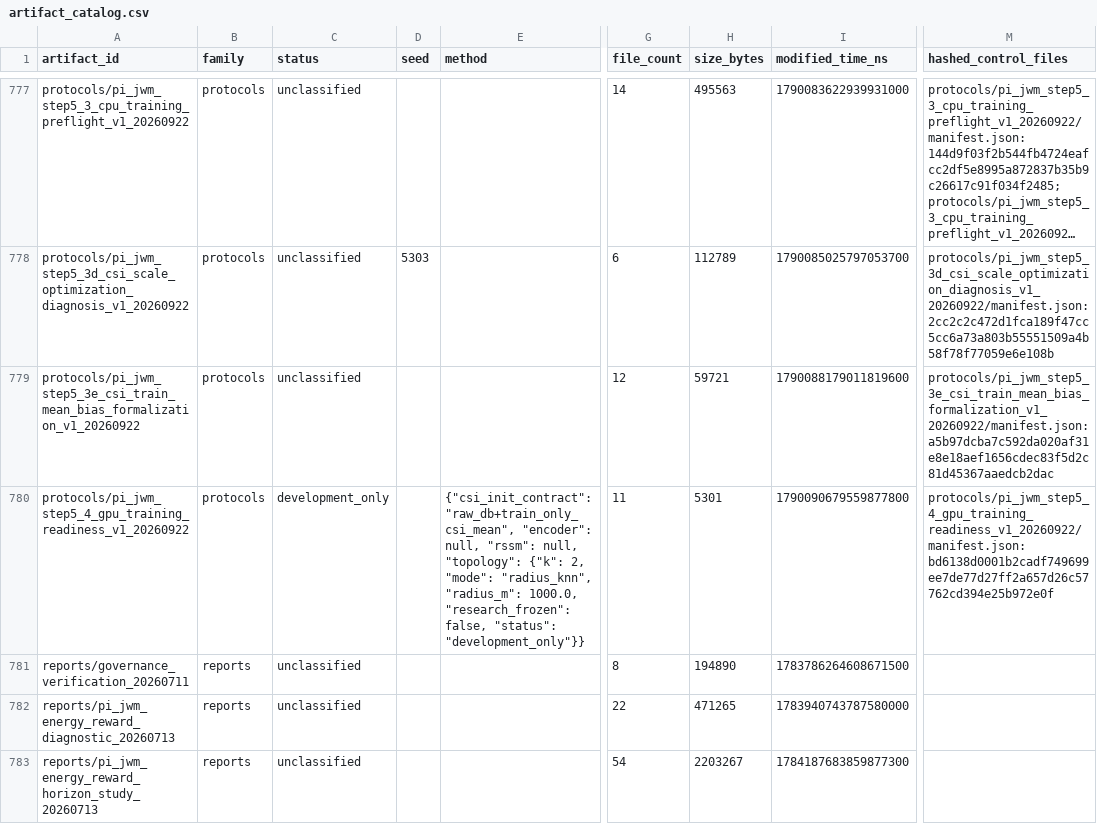
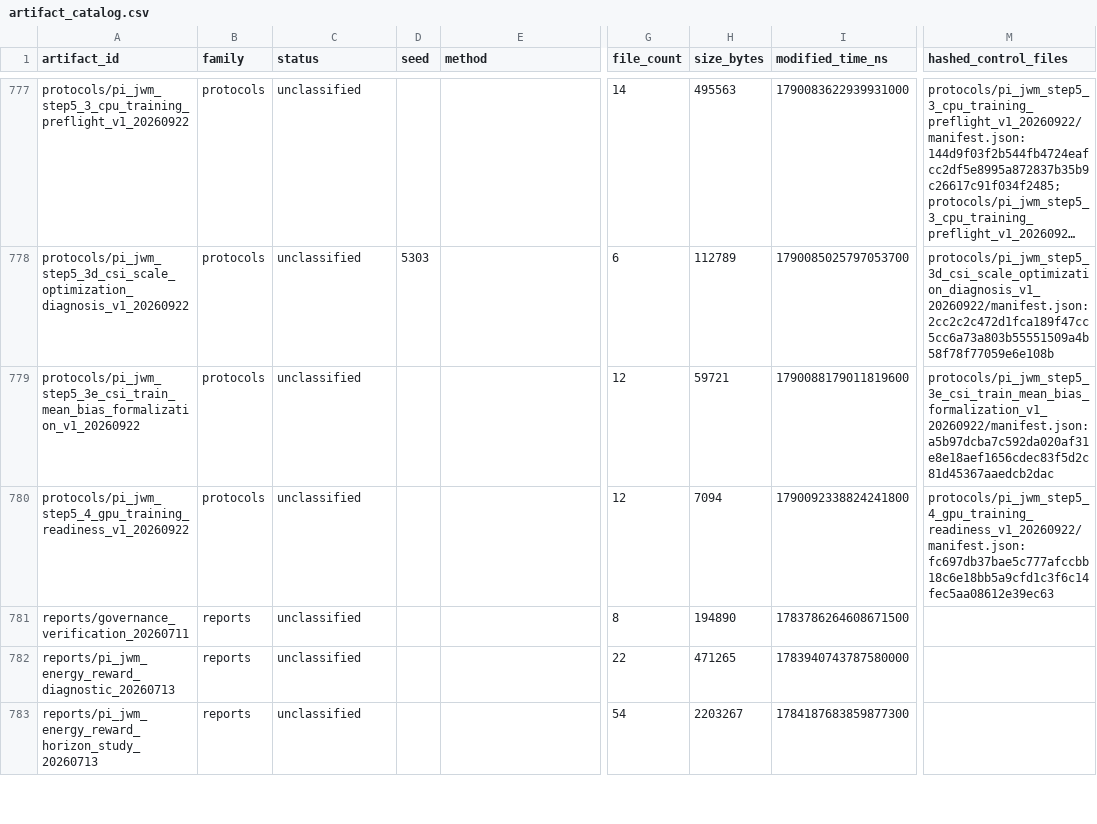
Before and after one commit to yys806/network-state-world-model, a CSV file: docs/registries/generated/artifact_catalog.csv, drawn as a sheet; only a part is shown, gaps mark what is left out; long unchanged cells end in …; the diff names each change by its address in the sheet, - before the commit and + after, or states it on an @@ line.

```diff
--- a/docs/registries/generated/artifact_catalog.csv
+++ b/docs/registries/generated/artifact_catalog.csv
-C780 (status): development_only
+C780 (status): unclassified
-E780 (method): {"csi_init_contract": "raw_db+train_only_csi_mean", "encoder": null, "rssm": null, "topology": {"k": 2, "mode": "radius_knn", "radius_m": 1000.0, "research_frozen": false, "status": "development_only"}}
+E780 (method): (empty)
-G780 (file_count): 11
+G780 (file_count): 12
-H780 (size_bytes): 5301
+H780 (size_bytes): 7094
-I780 (modified_time_ns): 1790090679559877800
+I780 (modified_time_ns): 1790092338824241800
-M780 (hashed_control_files): protocols/pi_jwm_step5_4_gpu_training_readiness_v1_20260922/manifest.json:bd6138d0001b2cadf749699ee7de77d27ff2a657d26c57762cd394e25b972e0f
+M780 (hashed_control_files): protocols/pi_jwm_step5_4_gpu_training_readiness_v1_20260922/manifest.json:fc697db37bae5c777afccbb18c6e18bb5a9cfd1c3f6c14fec5aa08612e39ec63
```
Also changed, not shown: docs/registries/generated/tracked_file_inventory.csv, 21 other files.
